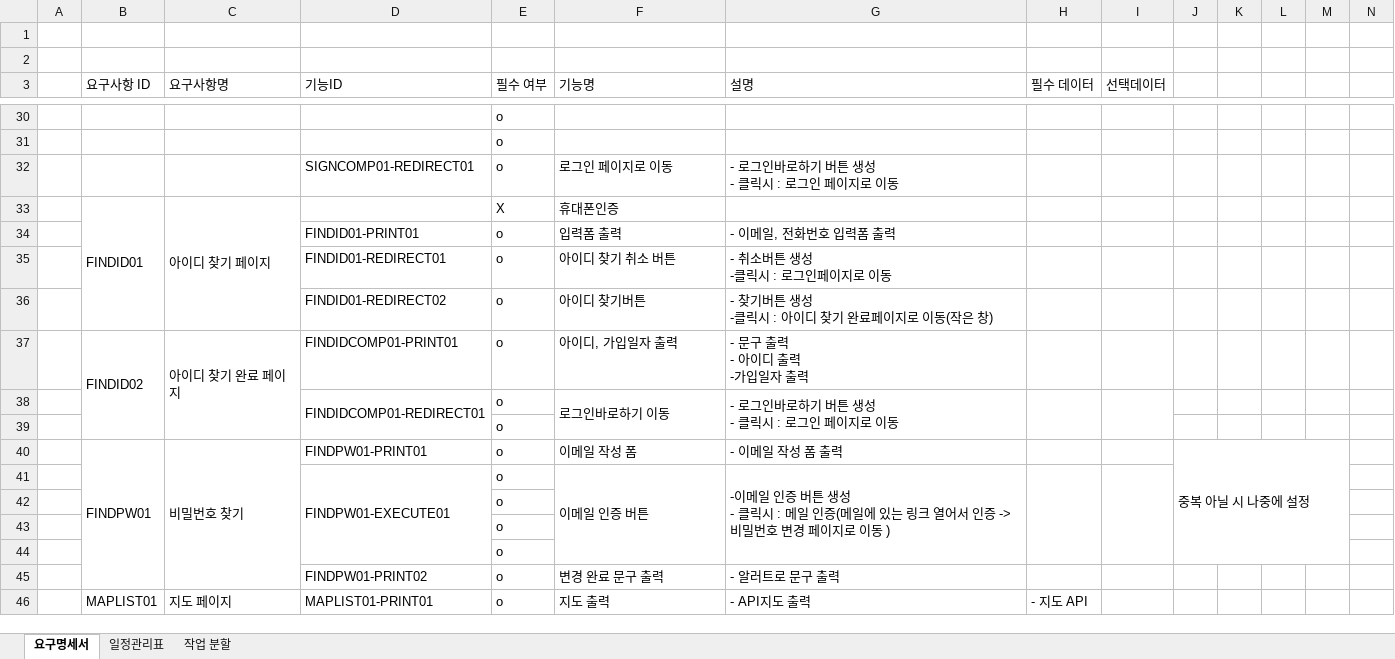
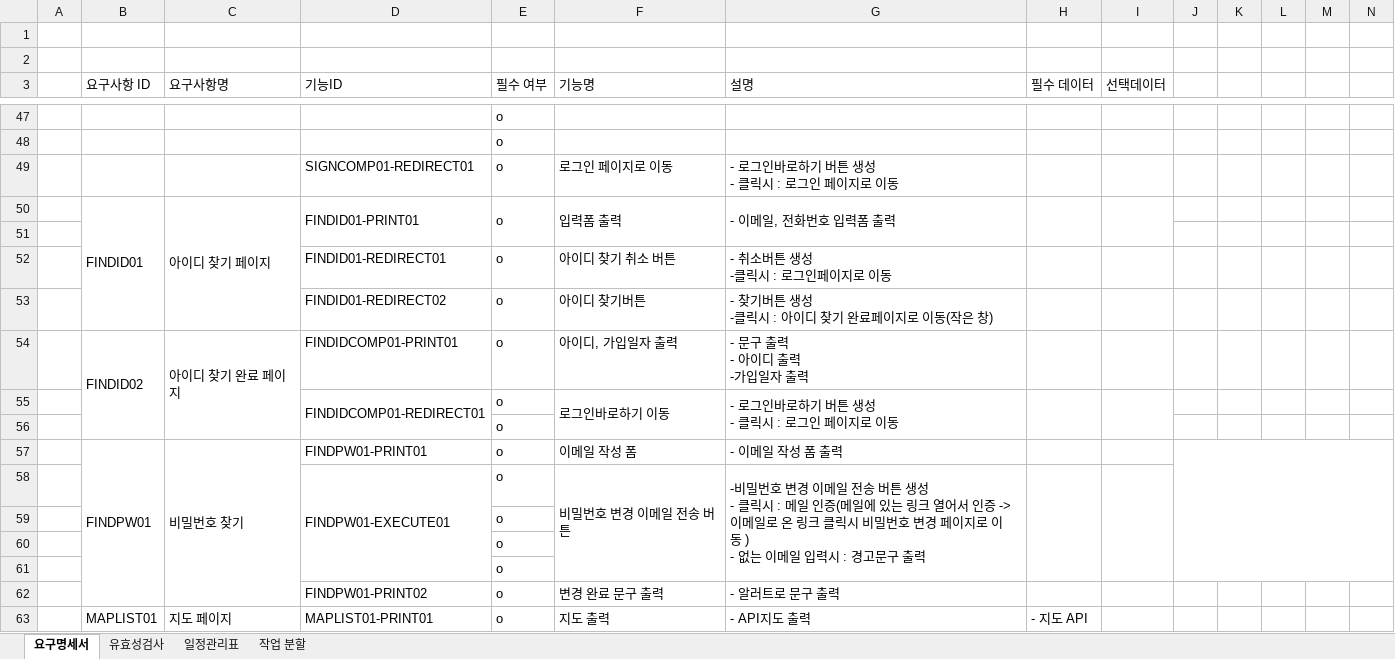
Before and after one commit to faer9876/realestate_project, an Excel workbook: doc/B1k3_요구명세서.xlsx, sheet 요구명세서, drawn as a sheet; only a part is shown, gaps mark what is left out; values as stored, in another font and other column widths than the file's, no cell formats; removed rows and columns are numbered as before the commit, all else as after; rows hold the shown columns only; ↵ is a line break in a cell; the diff covers the shown part only; the diff names each change by its address in the sheet, - before the commit and + after, or states it on an @@ line.

Commit message:
0608 ㅅㅜㅈㅓㅇ

```diff
--- a/doc/B1k3_요구명세서.xlsx (sheet 요구명세서)
+++ b/doc/B1k3_요구명세서.xlsx (sheet 요구명세서)
+sheet tab: 유효성검사
-row 33:  | FINDID01 | 아이디 찾기 페이지 |  | X | 휴대폰인증
-B50 (요구사항 ID): (empty)
+B50 (요구사항 ID): FINDID01
+B50:B53 merged
-C50 (요구사항명): (empty)
+C50 (요구사항명): 아이디 찾기 페이지
+C50:C53 merged
+D50:D51 merged
+E50:E51 merged
+F50:F51 merged
+G50:G51 merged
+H50:H51 merged
+I50:I51 merged
+row 51: (empty)
-J57: 중복 아닐 시 나중에 설정
+J57: (empty)
-J40:M44 merged
+J57:Q61 merged
-F58 (기능명): 이메일 인증 버튼
+F58 (기능명): 비밀번호 변경 이메일 전송 버튼
-G58 (설명): -이메일 인증 버튼 생성 ↵ - 클릭시 : 메일 인증(메일에 있는 링크 열어서 인증 -> 비밀번호 변경 페이지로 이동 )
+G58 (설명): -비밀번호 변경 이메일 전송 버튼 생성 ↵ - 클릭시 : 메일 인증(메일에 있는 링크 열어서 인증 -> 이메일로 온 링크 클릭시 비밀번호 변경 페이지로 이동 ) ↵ - 없는 이메일 입력시 : 경고문구 출력
```
Also changed, not shown: 26 added rows, 13 removed rows, 12 moved rows, 33 edited cells and merged cells elsewhere in this sheet, cell formats.
